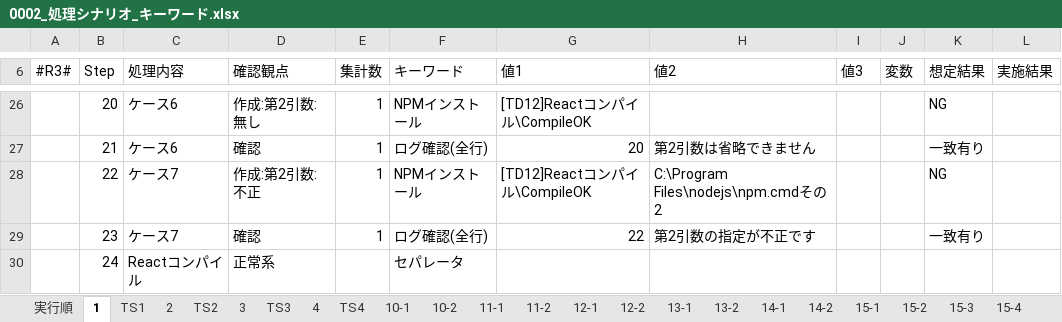
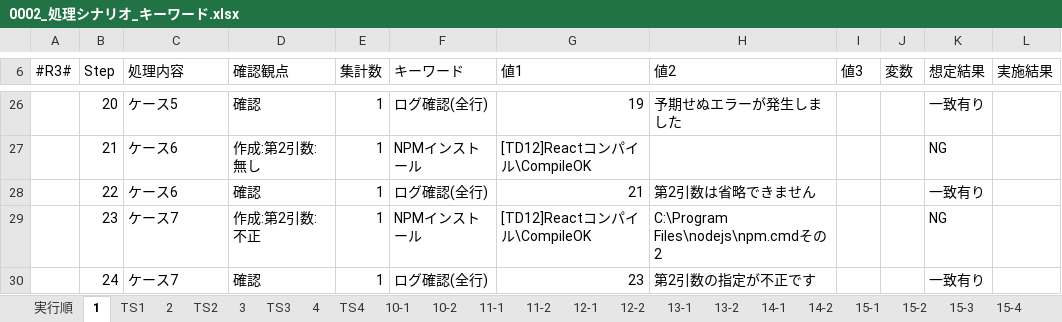
Before and after one commit to kai9jp/kai9auto_java, an Excel workbook: 文書/06.テスト/01.処理シナリオ/0002_処理シナリオ_キーワード.xlsx, sheet 1, drawn as a sheet; only a part is shown, gaps mark what is left out; values as stored, in another font and other column widths than the file's, no cell formats; the diff covers the shown part only; the diff names each change by its address in the sheet, - before the commit and + after, or states it on an @@ line.

```diff
--- a/文書/06.テスト/01.処理シナリオ/0002_処理シナリオ_キーワード.xlsx (sheet 1)
+++ b/文書/06.テスト/01.処理シナリオ/0002_処理シナリオ_キーワード.xlsx (sheet 1)
-C26 (処理内容): ケース6
+C26 (処理内容): ケース5
-D26 (確認観点): 作成:第2引数:無し
+D26 (確認観点): 確認
-F26 (キーワード): NPMインストール
+F26 (キーワード): ログ確認(全行)
-G26 (値1): [TD12]Reactコンパイル\CompileOK
+G26 (値1): 19
-H26 (値2): (empty)
+H26 (値2): 予期せぬエラーが発生しました
-K26 (想定結果): NG
+K26 (想定結果): 一致有り
-D27 (確認観点): 確認
+D27 (確認観点): 作成:第2引数:無し
-F27 (キーワード): ログ確認(全行)
+F27 (キーワード): NPMインストール
-G27 (値1): 20
+G27 (値1): [TD12]Reactコンパイル\CompileOK
-H27 (値2): 第2引数は省略できません
+H27 (値2): (empty)
-K27 (想定結果): 一致有り
+K27 (想定結果): NG
-C28 (処理内容): ケース7
+C28 (処理内容): ケース6
-D28 (確認観点): 作成:第2引数:不正
+D28 (確認観点): 確認
-F28 (キーワード): NPMインストール
+F28 (キーワード): ログ確認(全行)
-G28 (値1): [TD12]Reactコンパイル\CompileOK
+G28 (値1): 21
-H28 (値2): C:\Program Files\nodejs\npm.cmdその2
+H28 (値2): 第2引数は省略できません
-K28 (想定結果): NG
+K28 (想定結果): 一致有り
-D29 (確認観点): 確認
+D29 (確認観点): 作成:第2引数:不正
-F29 (キーワード): ログ確認(全行)
+F29 (キーワード): NPMインストール
-G29 (値1): 22
+G29 (値1): [TD12]Reactコンパイル\CompileOK
-H29 (値2): 第2引数の指定が不正です
+H29 (値2): C:\Program Files\nodejs\npm.cmdその2
-K29 (想定結果): 一致有り
+K29 (想定結果): NG
-C30 (処理内容): Reactコンパイル
+C30 (処理内容): ケース7
-D30 (確認観点): 正常系
+D30 (確認観点): 確認
-E30 (集計数): (empty)
+E30 (集計数): 1
-F30 (キーワード): セパレータ
+F30 (キーワード): ログ確認(全行)
-G30 (値1): (empty)
+G30 (値1): 23
-H30 (値2): (empty)
+H30 (値2): 第2引数の指定が不正です
-K30 (想定結果): (empty)
+K30 (想定結果): 一致有り
```
Also changed, not shown: 1 added row and 1552 edited cells elsewhere in this sheet, sheet 実行順, cell formats, 文書/06.テスト/01.処理シナリオ/0000_処理シナリオ雛形.xlsx, 12 other files.
